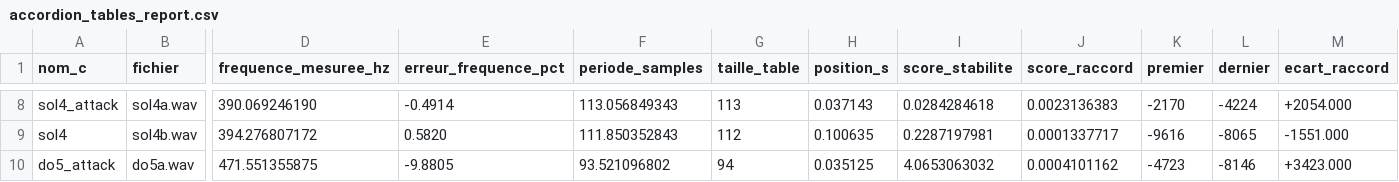
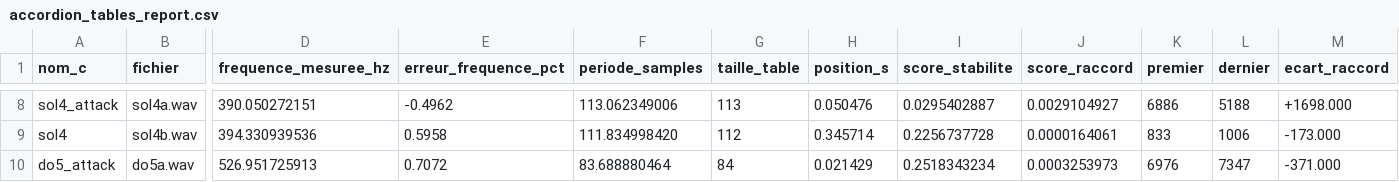
Before and after one commit to Benoit519/stm32f411_PCB_V0, a CSV file: stm32f411_PCB_V0/scripts/accordion_tables_report.csv, drawn as a sheet; only a part is shown, gaps mark what is left out; the diff covers the shown part only; the diff names each change by its address in the sheet, - before the commit and + after, or states it on an @@ line.

```diff
--- a/stm32f411_PCB_V0/scripts/accordion_tables_report.csv
+++ b/stm32f411_PCB_V0/scripts/accordion_tables_report.csv
-D8 (frequence_mesuree_hz): 390.069246190
+D8 (frequence_mesuree_hz): 390.050272151
-E8 (erreur_frequence_pct): -0.4914
+E8 (erreur_frequence_pct): -0.4962
-F8 (periode_samples): 113.056849343
+F8 (periode_samples): 113.062349006
-H8 (position_s): 0.037143
+H8 (position_s): 0.050476
-I8 (score_stabilite): 0.0284284618
+I8 (score_stabilite): 0.0295402887
-J8 (score_raccord): 0.0023136383
+J8 (score_raccord): 0.0029104927
-K8 (premier): -2170
+K8 (premier): 6886
-L8 (dernier): -4224
+L8 (dernier): 5188
-M8 (ecart_raccord): +2054.000
+M8 (ecart_raccord): +1698.000
-D9 (frequence_mesuree_hz): 394.276807172
+D9 (frequence_mesuree_hz): 394.330939536
-E9 (erreur_frequence_pct): 0.5820
+E9 (erreur_frequence_pct): 0.5958
-F9 (periode_samples): 111.850352843
+F9 (periode_samples): 111.834998420
-H9 (position_s): 0.100635
+H9 (position_s): 0.345714
-I9 (score_stabilite): 0.2287197981
+I9 (score_stabilite): 0.2256737728
-J9 (score_raccord): 0.0001337717
+J9 (score_raccord): 0.0000164061
-K9 (premier): -9616
+K9 (premier): 833
-L9 (dernier): -8065
+L9 (dernier): 1006
-M9 (ecart_raccord): -1551.000
+M9 (ecart_raccord): -173.000
-D10 (frequence_mesuree_hz): 471.551355875
+D10 (frequence_mesuree_hz): 526.951725913
-E10 (erreur_frequence_pct): -9.8805
+E10 (erreur_frequence_pct): 0.7072
-F10 (periode_samples): 93.521096802
+F10 (periode_samples): 83.688880464
-G10 (taille_table): 94
+G10 (taille_table): 84
-H10 (position_s): 0.035125
+H10 (position_s): 0.021429
-I10 (score_stabilite): 4.0653063032
+I10 (score_stabilite): 0.2518343234
-J10 (score_raccord): 0.0004101162
+J10 (score_raccord): 0.0003253973
-K10 (premier): -4723
+K10 (premier): 6976
-L10 (dernier): -8146
+L10 (dernier): 7347
-M10 (ecart_raccord): +3423.000
+M10 (ecart_raccord): -371.000
```
Also changed, not shown: 91 edited cells elsewhere in this file, 22 other files.
